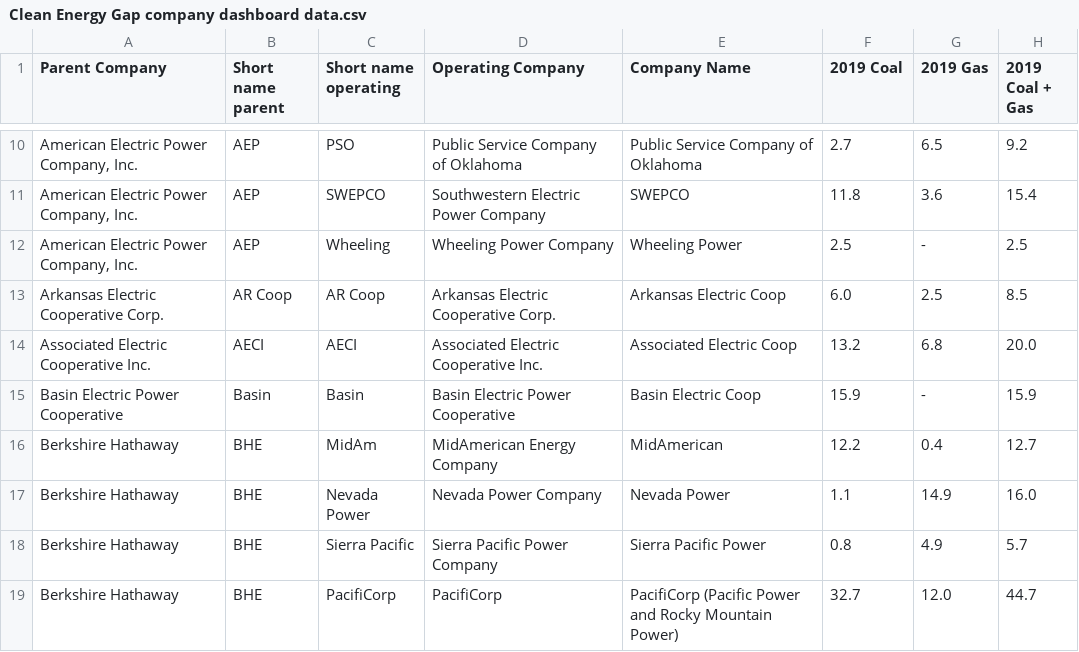
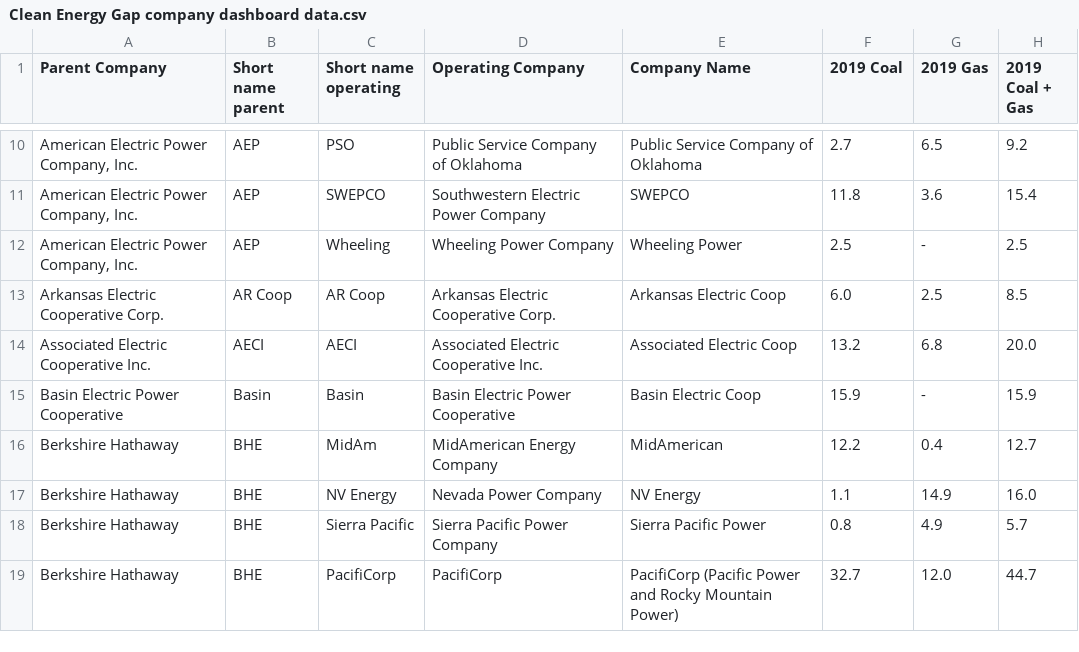
Before and after one commit to sustainablejohn/UtilityReport, a CSV file: Clean Energy Gap company dashboard data.csv, drawn as a sheet; only a part is shown, gaps mark what is left out; the diff covers the shown part only; the diff names each change by its address in the sheet, - before the commit and + after, or states it on an @@ line.

Commit message:
Update Clean Energy Gap company dashboard data.csv

```diff
--- a/Clean Energy Gap company dashboard data.csv
+++ b/Clean Energy Gap company dashboard data.csv
-C17 (Short name operating): Nevada Power
+C17 (Short name operating): NV Energy
-E17 (Company Name): Nevada Power
+E17 (Company Name): NV Energy
```
Also changed, not shown: 14 edited cells elsewhere in this file.
